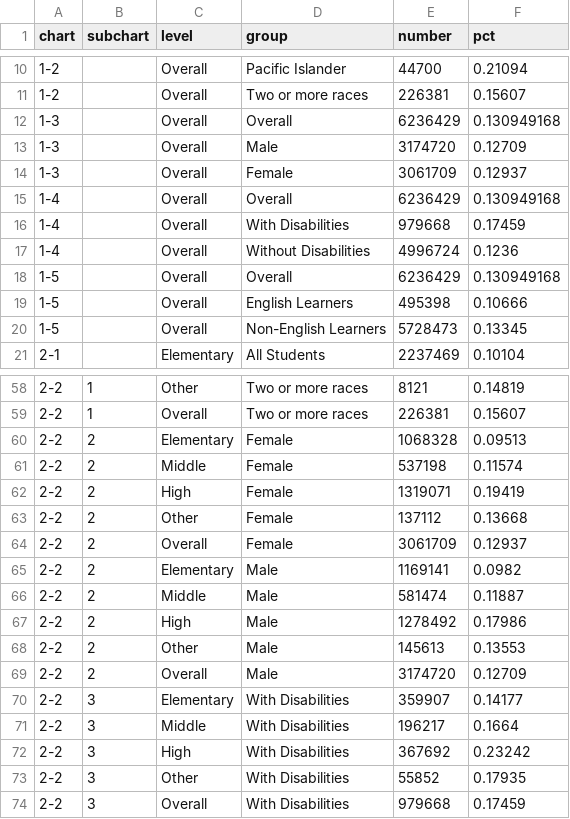
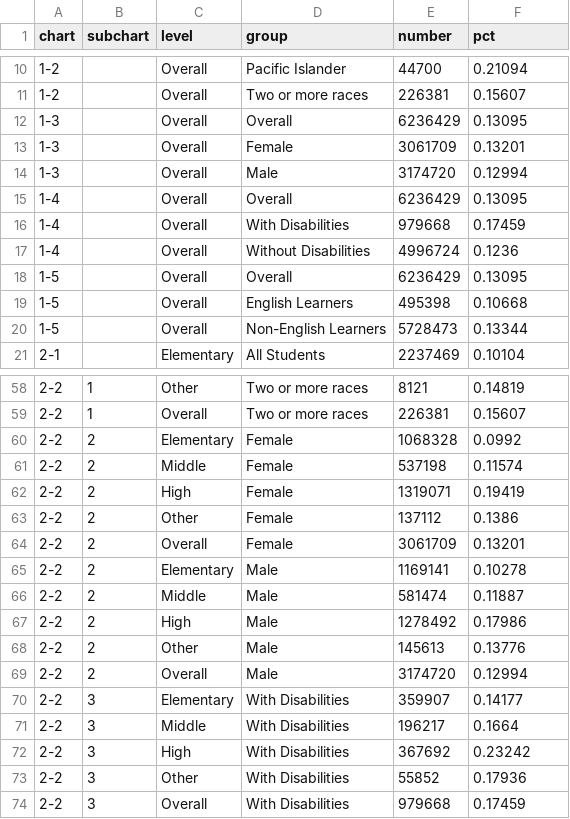
Before and after one commit to MarceloSimasWestat/MarceloSimasWestat.github.io, a TSV file: assets/data/data.tsv, drawn as a sheet; only a part is shown, gaps mark what is left out; the diff covers the shown part only.

```diff
--- a/assets/data/data.tsv
+++ b/assets/data/data.tsv
@@ -11,11 +11,11 @@ chart	subchart	level	group	number	pct
 1-2		Overall	Two or more races	226381	0.15607
-1-3		Overall	Overall	6236429	0.130949168
-1-3		Overall	Male	3174720	0.12709
-1-3		Overall	Female	3061709	0.12937
-1-4		Overall	Overall	6236429	0.130949168
+1-3		Overall	Overall	6236429	0.13095
+1-3		Overall	Female	3061709	0.13201
+1-3		Overall	Male	3174720	0.12994
+1-4		Overall	Overall	6236429	0.13095
 1-4		Overall	With Disabilities	979668	0.17459
 1-4		Overall	Without Disabilities	4996724	0.1236
-1-5		Overall	Overall	6236429	0.130949168
-1-5		Overall	English Learners	495398	0.10666
-1-5		Overall	Non-English Learners	5728473	0.13345
+1-5		Overall	Overall	6236429	0.13095
+1-5		Overall	English Learners	495398	0.10668
+1-5		Overall	Non-English Learners	5728473	0.13344
 2-1		Elementary	All Students	2237469	0.10104
@@ -59,12 +59,12 @@ chart	subchart	level	group	number	pct
 2-2	1	Overall	Two or more races	226381	0.15607
-2-2	2	Elementary	Female	1068328	0.09513
+2-2	2	Elementary	Female	1068328	0.0992
 2-2	2	Middle	Female	537198	0.11574
 2-2	2	High	Female	1319071	0.19419
-2-2	2	Other	Female	137112	0.13668
-2-2	2	Overall	Female	3061709	0.12937
-2-2	2	Elementary	Male	1169141	0.0982
+2-2	2	Other	Female	137112	0.1386
+2-2	2	Overall	Female	3061709	0.13201
+2-2	2	Elementary	Male	1169141	0.10278
 2-2	2	Middle	Male	581474	0.11887
 2-2	2	High	Male	1278492	0.17986
-2-2	2	Other	Male	145613	0.13553
-2-2	2	Overall	Male	3174720	0.12709
+2-2	2	Other	Male	145613	0.13776
+2-2	2	Overall	Male	3174720	0.12994
 2-2	3	Elementary	With Disabilities	359907	0.14177
@@ -72,3 +72,3 @@ chart	subchart	level	group	number	pct
 2-2	3	High	With Disabilities	367692	0.23242
-2-2	3	Other	With Disabilities	55852	0.17935
+2-2	3	Other	With Disabilities	55852	0.17936
 2-2	3	Overall	With Disabilities	979668	0.17459
```
Also changed, not shown: 6 edited cells elsewhere in this file, 3 other files.
